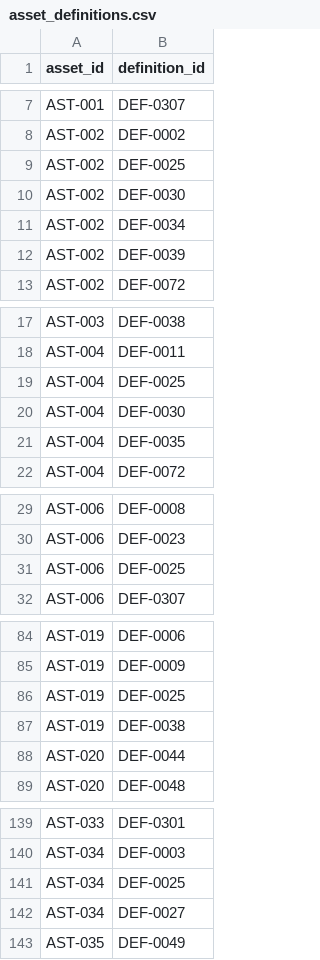
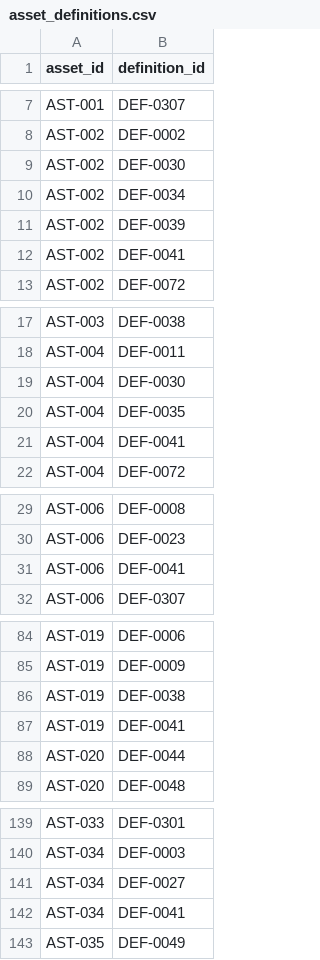
Before and after one commit to geomimo/kpi-catalog, a CSV file: data/seed/asset_definitions.csv, drawn as a sheet; only a part is shown, gaps mark what is left out.

```diff
--- a/data/seed/asset_definitions.csv
+++ b/data/seed/asset_definitions.csv
@@ -8,3 +8,2 @@ AST-001,DEF-0307
 AST-002,DEF-0002
-AST-002,DEF-0025
 AST-002,DEF-0030
@@ -12,2 +11,3 @@ AST-002,DEF-0034
 AST-002,DEF-0039
+AST-002,DEF-0041
 AST-002,DEF-0072
@@ -18,5 +18,5 @@ AST-003,DEF-0038
 AST-004,DEF-0011
-AST-004,DEF-0025
 AST-004,DEF-0030
 AST-004,DEF-0035
+AST-004,DEF-0041
 AST-004,DEF-0072
@@ -30,3 +30,3 @@ AST-006,DEF-0008
 AST-006,DEF-0023
-AST-006,DEF-0025
+AST-006,DEF-0041
 AST-006,DEF-0307
@@ -85,4 +85,4 @@ AST-019,DEF-0006
 AST-019,DEF-0009
-AST-019,DEF-0025
 AST-019,DEF-0038
+AST-019,DEF-0041
 AST-020,DEF-0044
@@ -140,4 +140,4 @@ AST-033,DEF-0301
 AST-034,DEF-0003
-AST-034,DEF-0025
 AST-034,DEF-0027
+AST-034,DEF-0041
 AST-035,DEF-0049
```
Also changed, not shown: data/seed/assets.csv, data/seed/definition_tags.csv, 11 other files.
